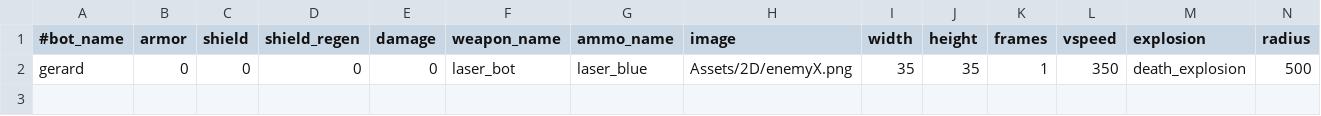
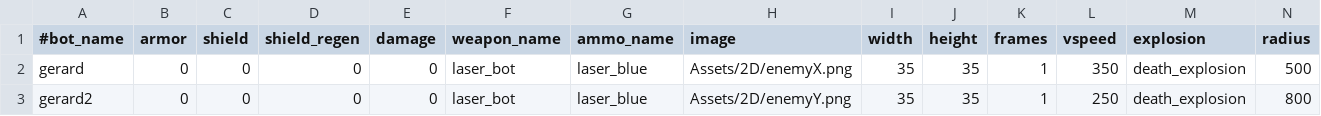
Before and after one commit to StarfighterDevTeam/StarFighter, a CSV file: Unstable/StarFighter/StarFighter/Assets/Scripts/Bot.csv, drawn as a sheet; only a part is shown; rows hold the shown columns only; the diff names each change by its address in the sheet, - before the commit and + after, or states it on an @@ line.

```diff
--- a/Unstable/StarFighter/StarFighter/Assets/Scripts/Bot.csv
+++ b/Unstable/StarFighter/StarFighter/Assets/Scripts/Bot.csv
+row 3: gerard2 | 0 | 0 | 0 | 0 | laser_bot | laser_blue | Assets/2D/enemyY.png | 35 | 35 | 1 | 250 | death_explosion | 800
```
Also changed, not shown: Unstable/StarFighter/StarFighter/Assets/Scripts/Equipment.csv, 3 other files.
